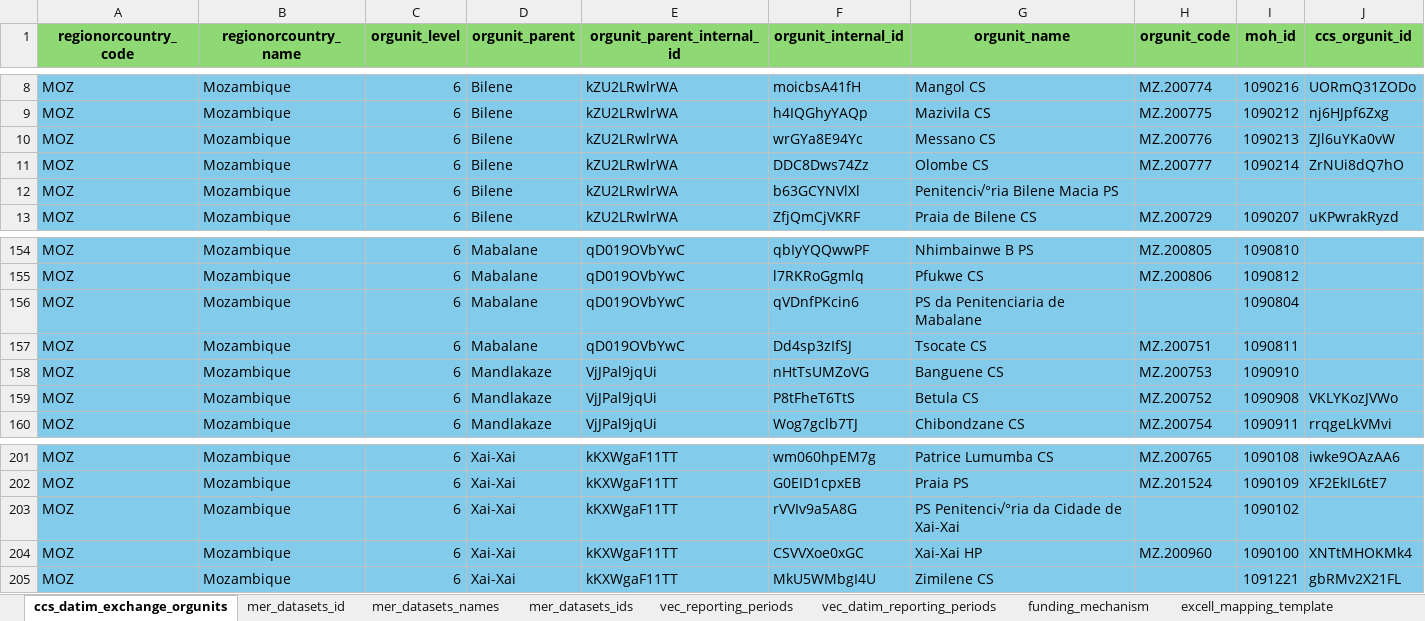
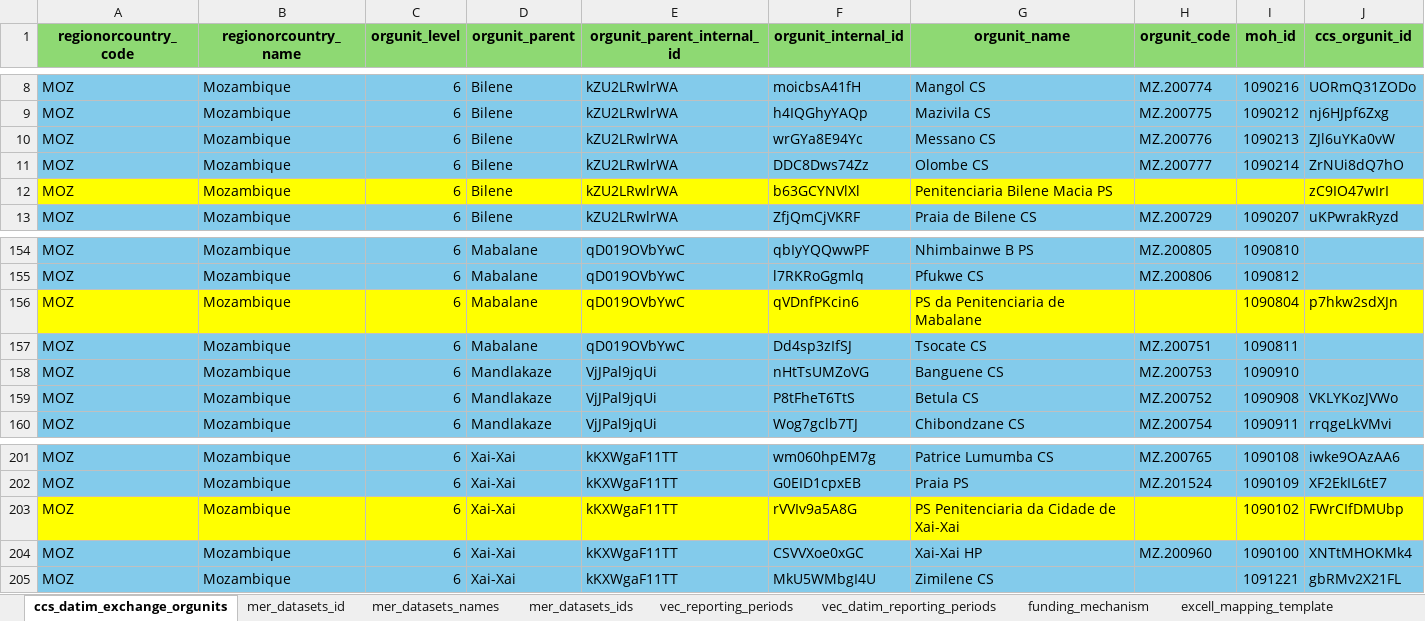
Before and after one commit to crysiscore/r-dhis2-mer-data-import, an Excel workbook: conf/paramConfig.xlsx, sheet ccs_datim_exchange_orgunits, drawn as a sheet; only a part is shown, gaps mark what is left out; values as stored, in another font and other column widths than the file's, no borders; conditional formats not drawn; the diff names each change by its address in the sheet, - before the commit and + after, or states it on an @@ line.

```diff
--- a/conf/paramConfig.xlsx (sheet ccs_datim_exchange_orgunits)
+++ b/conf/paramConfig.xlsx (sheet ccs_datim_exchange_orgunits)
-A12:J12 fill: #83CBEB
+A12:J12 fill: #FFFF00
-G12 (orgunit_name): Penitenci√°ria Bilene Macia PS
+G12 (orgunit_name): Penitenciaria Bilene Macia PS
-J12 (ccs_orgunit_id): (empty)
+J12 (ccs_orgunit_id): zC9IO47wIrI
-A156:J156 fill: #83CBEB
+A156:J156 fill: #FFFF00
-J156 (ccs_orgunit_id): (empty)
+J156 (ccs_orgunit_id): p7hkw2sdXJn
-A203:J203 fill: #83CBEB
+A203:J203 fill: #FFFF00
-G203 (orgunit_name): PS Penitenci√°ria da Cidade de Xai-Xai
+G203 (orgunit_name): PS Penitenciaria da Cidade de Xai-Xai
-J203 (ccs_orgunit_id): (empty)
+J203 (ccs_orgunit_id): FWrCIfDMUbp
```
Also changed, not shown: sheet gaza_us_names_ids_dhis, 4 other files.
